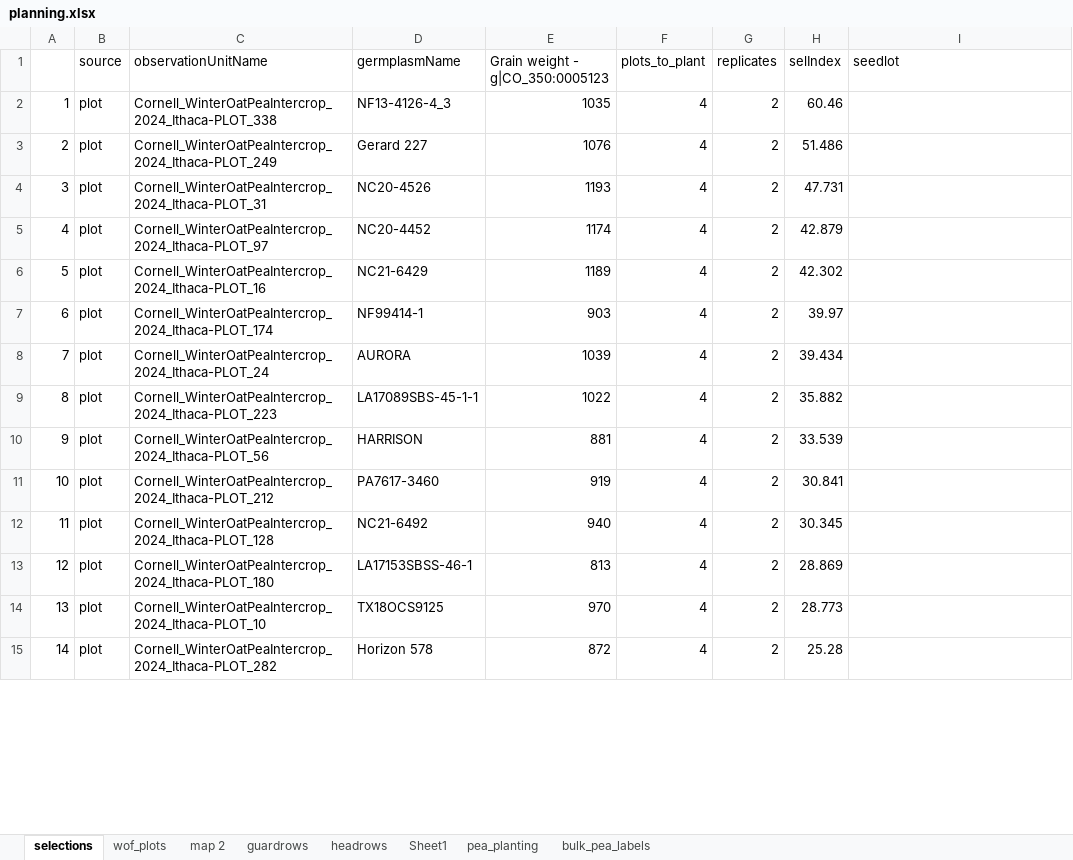
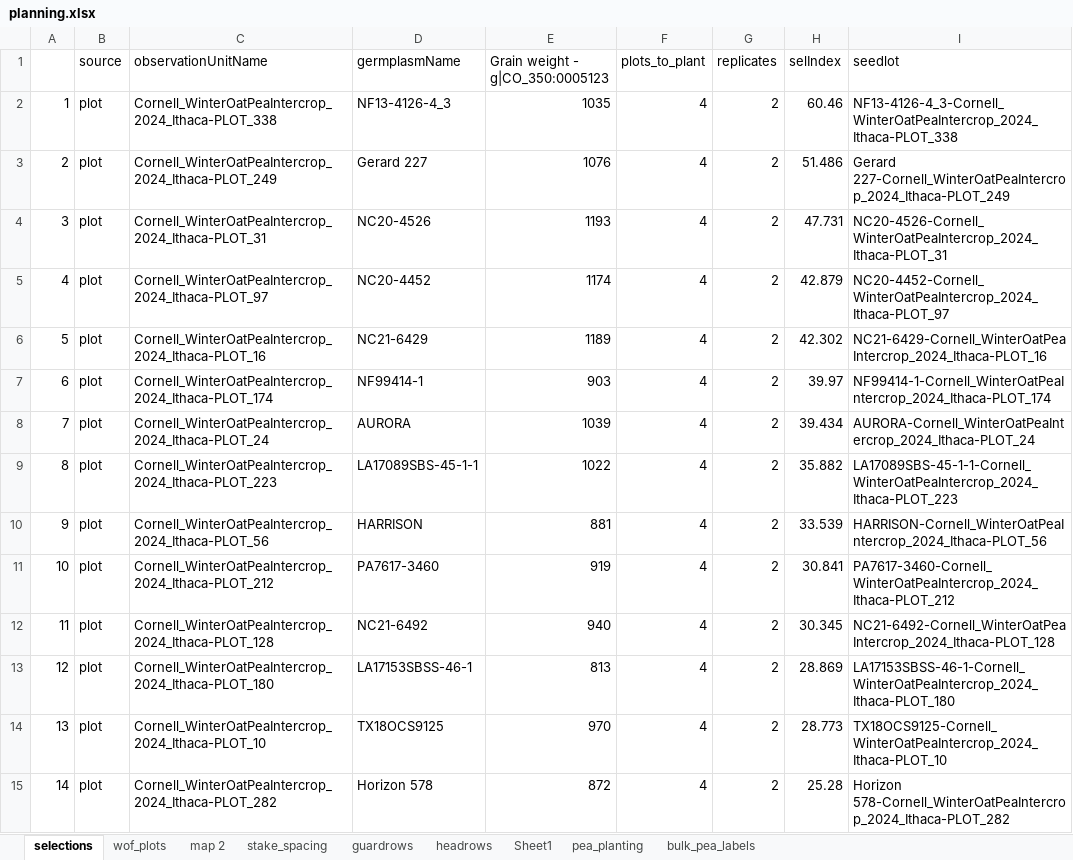
Before and after one commit to pthyde123/2025_winter, an Excel workbook: data/planning.xlsx, sheet selections, drawn as a sheet; only a part is shown; values as stored, in another font and other column widths than the file's, no borders; the diff covers the shown part only; the diff names each change by its address in the sheet, - before the commit and + after, or states it on an @@ line.

```diff
--- a/data/planning.xlsx (sheet selections)
+++ b/data/planning.xlsx (sheet selections)
+sheet tab: stake_spacing
-I2 (seedlot): (empty)
+I2 (seedlot): NF13-4126-4_3-Cornell_WinterOatPeaIntercrop_2024_Ithaca-PLOT_338
-I3 (seedlot): (empty)
+I3 (seedlot): Gerard 227-Cornell_WinterOatPeaIntercrop_2024_Ithaca-PLOT_249
-I4 (seedlot): (empty)
+I4 (seedlot): NC20-4526-Cornell_WinterOatPeaIntercrop_2024_Ithaca-PLOT_31
-I5 (seedlot): (empty)
+I5 (seedlot): NC20-4452-Cornell_WinterOatPeaIntercrop_2024_Ithaca-PLOT_97
-I6 (seedlot): (empty)
+I6 (seedlot): NC21-6429-Cornell_WinterOatPeaIntercrop_2024_Ithaca-PLOT_16
-I7 (seedlot): (empty)
+I7 (seedlot): NF99414-1-Cornell_WinterOatPeaIntercrop_2024_Ithaca-PLOT_174
-I8 (seedlot): (empty)
+I8 (seedlot): AURORA-Cornell_WinterOatPeaIntercrop_2024_Ithaca-PLOT_24
-I9 (seedlot): (empty)
+I9 (seedlot): LA17089SBS-45-1-1-Cornell_WinterOatPeaIntercrop_2024_Ithaca-PLOT_223
-I10 (seedlot): (empty)
+I10 (seedlot): HARRISON-Cornell_WinterOatPeaIntercrop_2024_Ithaca-PLOT_56
-I11 (seedlot): (empty)
+I11 (seedlot): PA7617-3460-Cornell_WinterOatPeaIntercrop_2024_Ithaca-PLOT_212
-I12 (seedlot): (empty)
+I12 (seedlot): NC21-6492-Cornell_WinterOatPeaIntercrop_2024_Ithaca-PLOT_128
-I13 (seedlot): (empty)
+I13 (seedlot): LA17153SBSS-46-1-Cornell_WinterOatPeaIntercrop_2024_Ithaca-PLOT_180
-I14 (seedlot): (empty)
+I14 (seedlot): TX18OCS9125-Cornell_WinterOatPeaIntercrop_2024_Ithaca-PLOT_10
-I15 (seedlot): (empty)
+I15 (seedlot): Horizon 578-Cornell_WinterOatPeaIntercrop_2024_Ithaca-PLOT_282
```
Also changed, not shown: 58 edited cells elsewhere in this sheet, sheet map 2, sheet pea_planting, formulas that keep their value, data/2025 Oat-Pea Maps 9.24.24.xlsx, data/2025_SOAP_Entries.xlsx, 6 other files.
